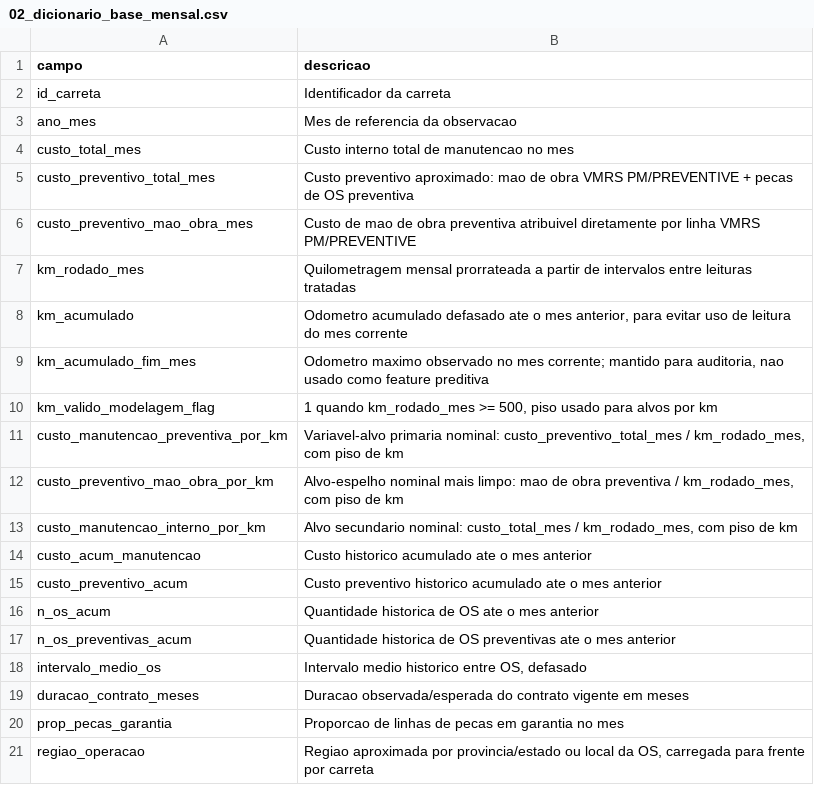
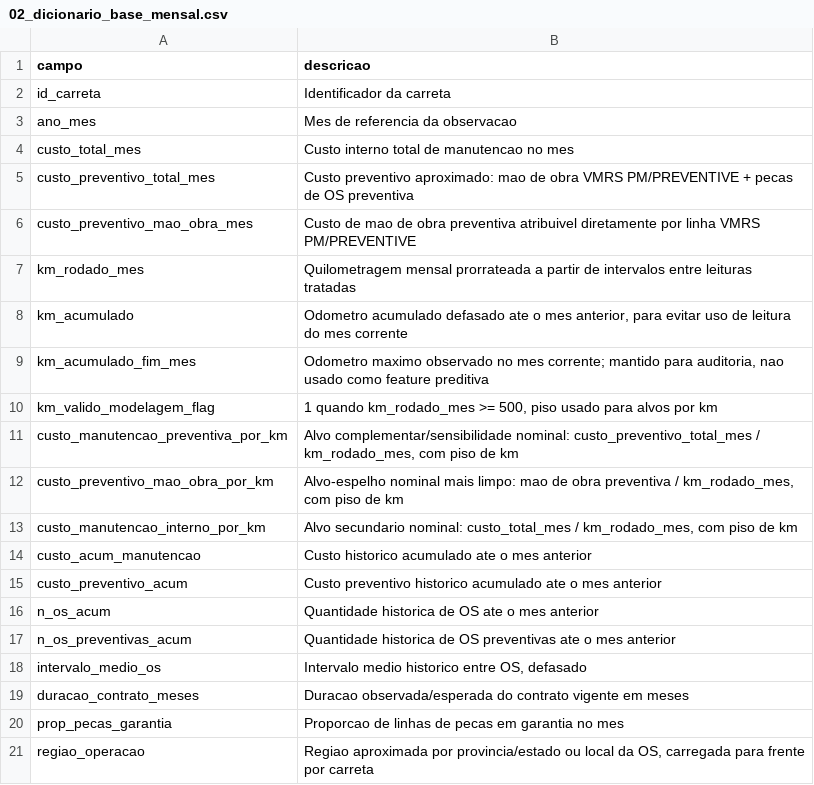
Before and after one commit to giovanicani/quatro_norte, a CSV file: reports/tables/02_dicionario_base_mensal.csv, drawn as a sheet.

```diff
--- a/reports/tables/02_dicionario_base_mensal.csv
+++ b/reports/tables/02_dicionario_base_mensal.csv
@@ -10,3 +10,3 @@ km_acumulado_fim_mes,"Odometro maximo observado no mes corrente; mantido para au
 km_valido_modelagem_flag,"1 quando km_rodado_mes >= 500, piso usado para alvos por km"
-custo_manutencao_preventiva_por_km,"Variavel-alvo primaria nominal: custo_preventivo_total_mes / km_rodado_mes, com piso de km"
+custo_manutencao_preventiva_por_km,"Alvo complementar/sensibilidade nominal: custo_preventivo_total_mes / km_rodado_mes, com piso de km"
 custo_preventivo_mao_obra_por_km,"Alvo-espelho nominal mais limpo: mao de obra preventiva / km_rodado_mes, com piso de km"
```
Also changed, not shown: reports/tables/02_classificacao_preventiva.csv, reports/tables/02_validacao_base_mensal.csv, 57 other files.
